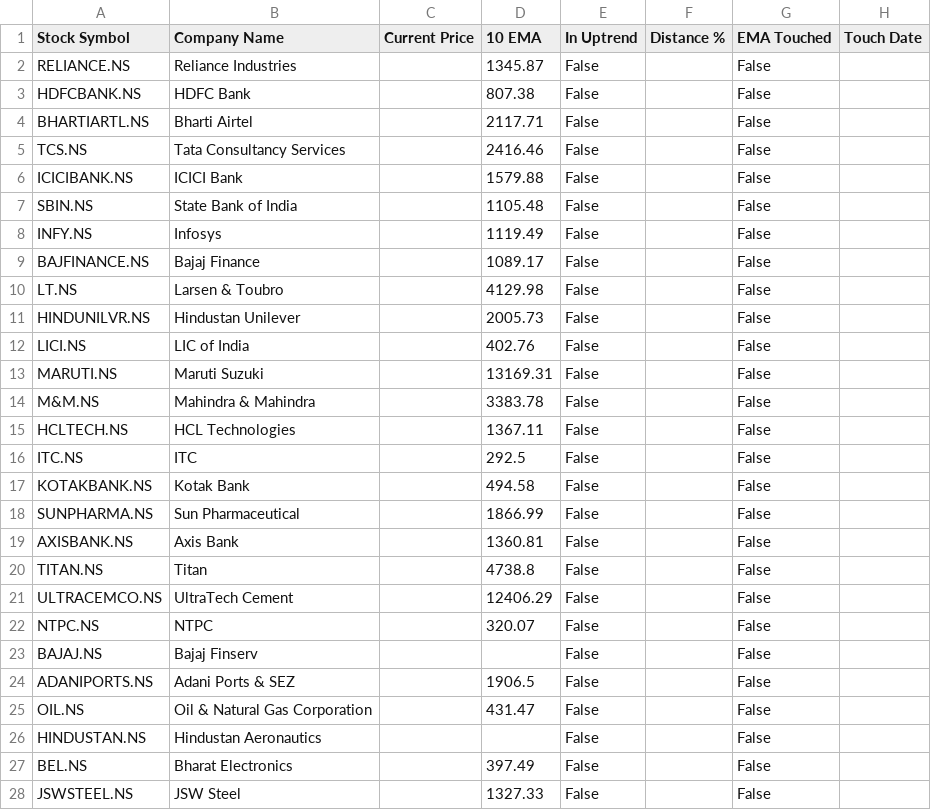
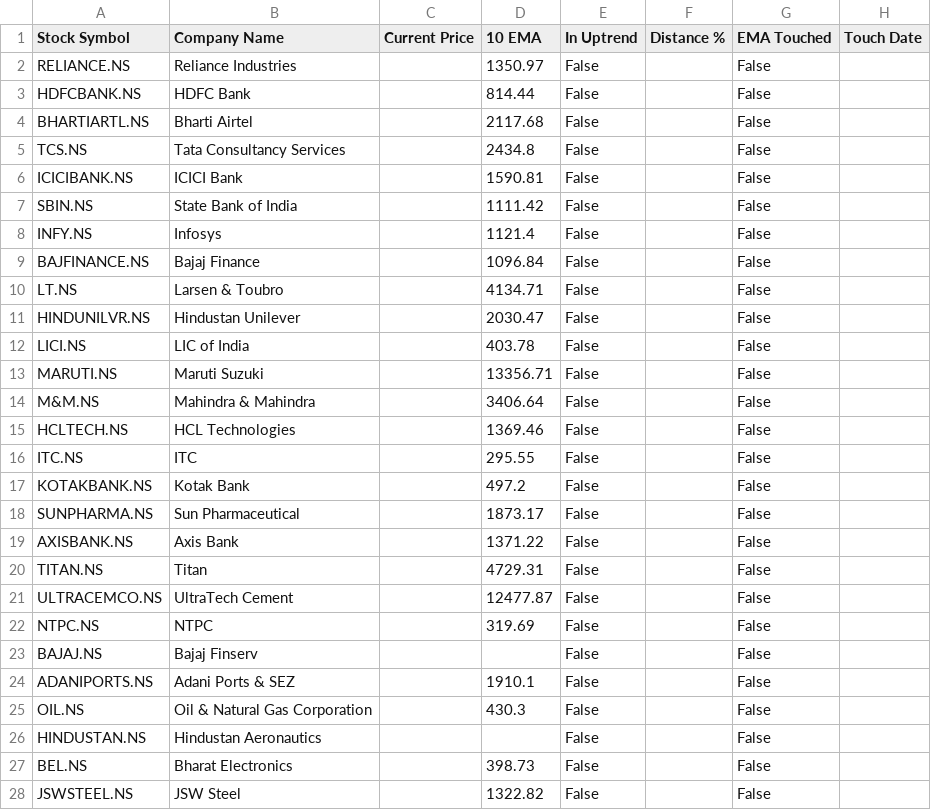
Before and after one commit to ashishbhagat2/ema-screener, a CSV file: debug_analysis.csv, drawn as a sheet; only a part is shown; the diff covers the shown part only; the diff names each change by its address in the sheet, - before the commit and + after, or states it on an @@ line.

```diff
--- a/debug_analysis.csv
+++ b/debug_analysis.csv
-D2 (10 EMA): 1345.87
+D2 (10 EMA): 1350.97
-D3 (10 EMA): 807.38
+D3 (10 EMA): 814.44
-D4 (10 EMA): 2117.71
+D4 (10 EMA): 2117.68
-D5 (10 EMA): 2416.46
+D5 (10 EMA): 2434.8
-D6 (10 EMA): 1579.88
+D6 (10 EMA): 1590.81
-D7 (10 EMA): 1105.48
+D7 (10 EMA): 1111.42
-D8 (10 EMA): 1119.49
+D8 (10 EMA): 1121.4
-D9 (10 EMA): 1089.17
+D9 (10 EMA): 1096.84
-D10 (10 EMA): 4129.98
+D10 (10 EMA): 4134.71
-D11 (10 EMA): 2005.73
+D11 (10 EMA): 2030.47
-D12 (10 EMA): 402.76
+D12 (10 EMA): 403.78
-D13 (10 EMA): 13169.31
+D13 (10 EMA): 13356.71
-D14 (10 EMA): 3383.78
+D14 (10 EMA): 3406.64
-D15 (10 EMA): 1367.11
+D15 (10 EMA): 1369.46
-D16 (10 EMA): 292.5
+D16 (10 EMA): 295.55
-D17 (10 EMA): 494.58
+D17 (10 EMA): 497.2
-D18 (10 EMA): 1866.99
+D18 (10 EMA): 1873.17
-D19 (10 EMA): 1360.81
+D19 (10 EMA): 1371.22
-D20 (10 EMA): 4738.8
+D20 (10 EMA): 4729.31
-D21 (10 EMA): 12406.29
+D21 (10 EMA): 12477.87
-D22 (10 EMA): 320.07
+D22 (10 EMA): 319.69
-D24 (10 EMA): 1906.5
+D24 (10 EMA): 1910.1
-D25 (10 EMA): 431.47
+D25 (10 EMA): 430.3
-D27 (10 EMA): 397.49
+D27 (10 EMA): 398.73
-D28 (10 EMA): 1327.33
+D28 (10 EMA): 1322.82
```
Also changed, not shown: 85 edited cells elsewhere in this file.
